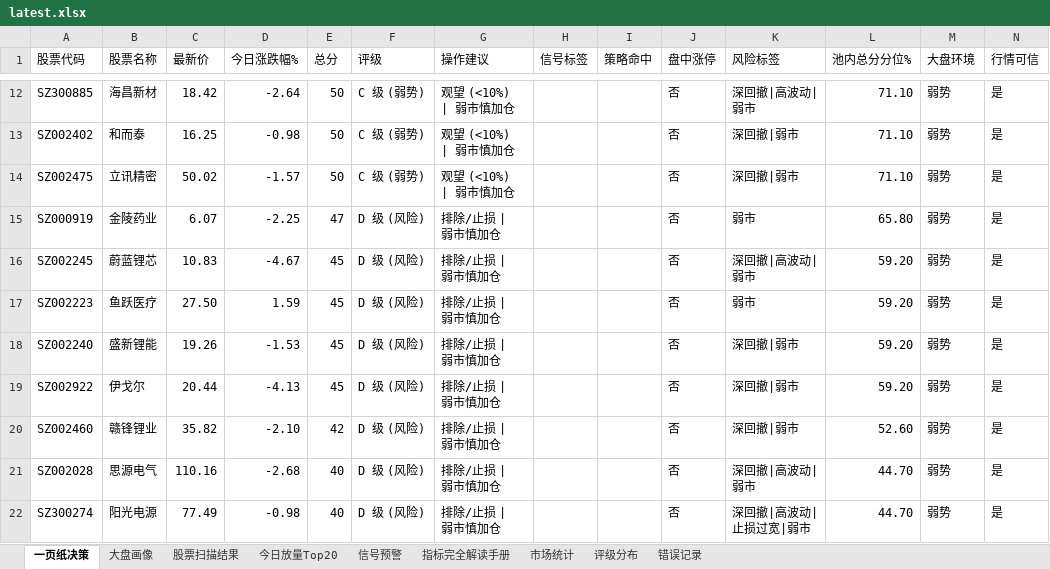
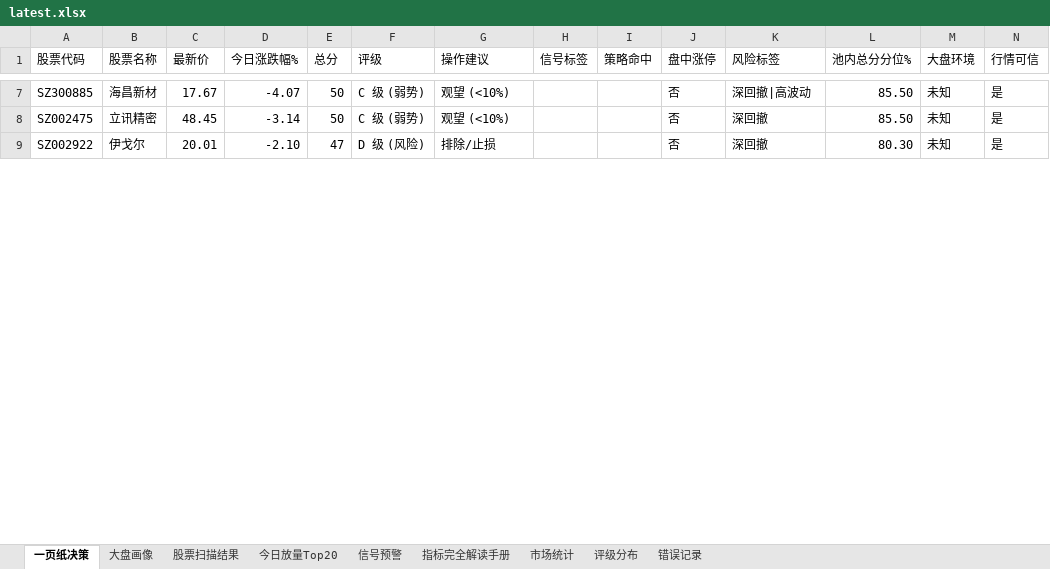
Before and after one commit to gaoyouxiaochao/stock-scanner-v79, an Excel workbook: results/latest.xlsx, sheet 一页纸决策, drawn as a sheet; only a part is shown, gaps mark what is left out; values as stored, in another font and other column widths than the file's, no cell formats; conditional formats not drawn; removed rows and columns are numbered as before the commit, all else as after; the diff covers the shown part only; the diff names each change by its address in the sheet, - before the commit and + after, or states it on an @@ line.

```diff
--- a/results/latest.xlsx (sheet 一页纸决策)
+++ b/results/latest.xlsx (sheet 一页纸决策)
-C7 (最新价): 18.42
+C7 (最新价): 17.67
-D7 (今日涨跌幅%): -2.64
+D7 (今日涨跌幅%): -4.07
-G7 (操作建议): 观望 (<10%) | 弱市慎加仓
+G7 (操作建议): 观望 (<10%)
-K7 (风险标签): 深回撤|高波动|弱市
+K7 (风险标签): 深回撤|高波动
-L7 (池内总分分位%): 71.10
+L7 (池内总分分位%): 85.50
-M7 (大盘环境): 弱势
+M7 (大盘环境): 未知
-row 13: SZ002402 | 和而泰 | 16.25 | -0.98 | 50 | C 级 (弱势) | 观望 (<10%) | 弱市慎加仓 |  |  | 否 | 深回撤|弱市 | 71.10 | 弱势 | 是
-C8 (最新价): 50.02
+C8 (最新价): 48.45
-D8 (今日涨跌幅%): -1.57
+D8 (今日涨跌幅%): -3.14
-G8 (操作建议): 观望 (<10%) | 弱市慎加仓
+G8 (操作建议): 观望 (<10%)
-K8 (风险标签): 深回撤|弱市
+K8 (风险标签): 深回撤
-L8 (池内总分分位%): 71.10
+L8 (池内总分分位%): 85.50
-M8 (大盘环境): 弱势
+M8 (大盘环境): 未知
-row 15: SZ000919 | 金陵药业 | 6.07 | -2.25 | 47 | D 级 (风险) | 排除/止损 | 弱市慎加仓 |  |  | 否 | 弱市 | 65.80 | 弱势 | 是
-row 16: SZ002245 | 蔚蓝锂芯 | 10.83 | -4.67 | 45 | D 级 (风险) | 排除/止损 | 弱市慎加仓 |  |  | 否 | 深回撤|高波动|弱市 | 59.20 | 弱势 | 是
-row 17: SZ002223 | 鱼跃医疗 | 27.50 | 1.59 | 45 | D 级 (风险) | 排除/止损 | 弱市慎加仓 |  |  | 否 | 弱市 | 59.20 | 弱势 | 是
-row 18: SZ002240 | 盛新锂能 | 19.26 | -1.53 | 45 | D 级 (风险) | 排除/止损 | 弱市慎加仓 |  |  | 否 | 深回撤|弱市 | 59.20 | 弱势 | 是
-C9 (最新价): 20.44
+C9 (最新价): 20.01
-D9 (今日涨跌幅%): -4.13
+D9 (今日涨跌幅%): -2.10
-E9 (总分): 45
+E9 (总分): 47
-G9 (操作建议): 排除/止损 | 弱市慎加仓
+G9 (操作建议): 排除/止损
-K9 (风险标签): 深回撤|弱市
+K9 (风险标签): 深回撤
-L9 (池内总分分位%): 59.20
+L9 (池内总分分位%): 80.30
-M9 (大盘环境): 弱势
+M9 (大盘环境): 未知
-row 20: SZ002460 | 赣锋锂业 | 35.82 | -2.10 | 42 | D 级 (风险) | 排除/止损 | 弱市慎加仓 |  |  | 否 | 深回撤|弱市 | 52.60 | 弱势 | 是
-row 21: SZ002028 | 思源电气 | 110.16 | -2.68 | 40 | D 级 (风险) | 排除/止损 | 弱市慎加仓 |  |  | 否 | 深回撤|高波动|弱市 | 44.70 | 弱势 | 是
-row 22: SZ300274 | 阳光电源 | 77.49 | -0.98 | 40 | D 级 (风险) | 排除/止损 | 弱市慎加仓 |  |  | 否 | 深回撤|高波动|止损过宽|弱市 | 44.70 | 弱势 | 是
```
Also changed, not shown: 25 added rows, 17 removed rows and 70 edited cells elsewhere in this sheet, sheet 股票扫描结果, sheet 大盘画像, sheet 今日放量Top20, sheet 信号预警, sheet 评级分布, cell formats, 1 other file.
